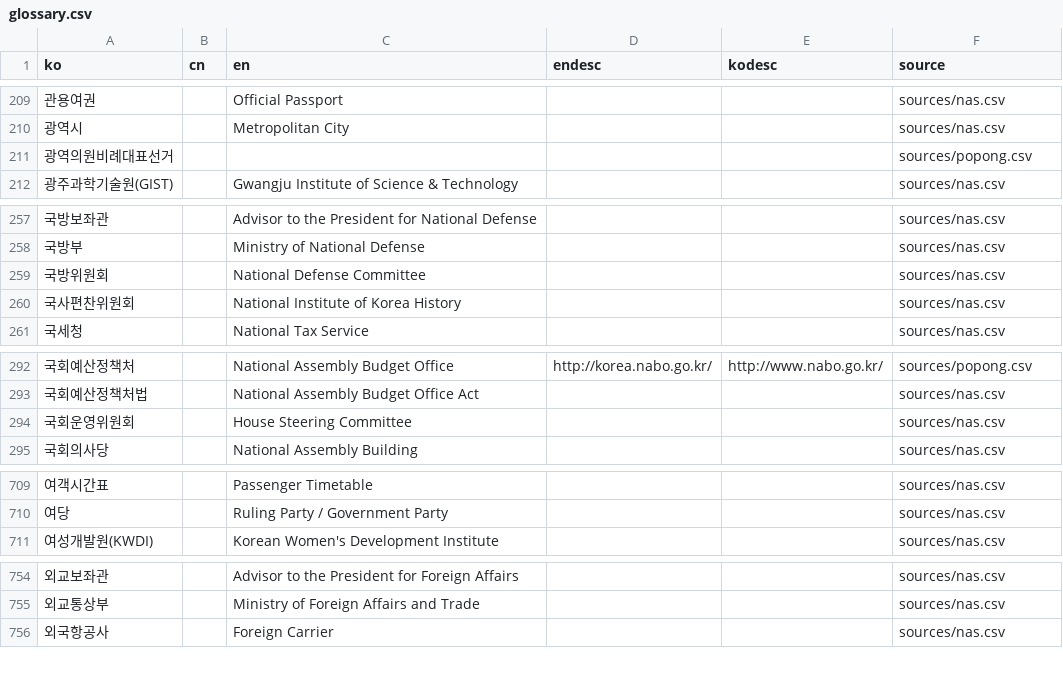
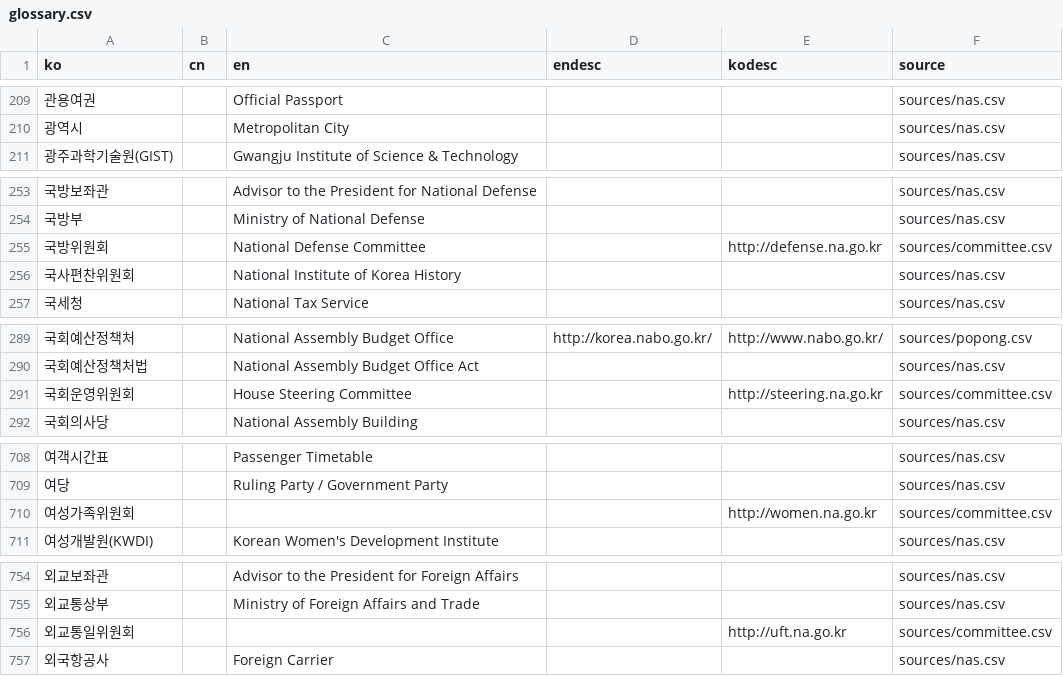
Before and after one commit to teampopong/popong.com-glossary, a CSV file: glossary.csv, drawn as a sheet; only a part is shown, gaps mark what is left out; removed rows and columns are numbered as before the commit, all else as after; the diff covers the shown part only; the diff names each change by its address in the sheet, - before the commit and + after, or states it on an @@ line.

Commit message:
Update glossary with committee urls

```diff
--- a/glossary.csv
+++ b/glossary.csv
-row 211: 광역의원비례대표선거 |  |  |  |  | sources/popong.csv
-E255 (kodesc): (empty)
+E255 (kodesc): http://defense.na.go.kr
-F255 (source): sources/nas.csv
+F255 (source): sources/committee.csv
-E291 (kodesc): (empty)
+E291 (kodesc): http://steering.na.go.kr
-F291 (source): sources/nas.csv
+F291 (source): sources/committee.csv
+row 710: 여성가족위원회 |  |  |  | http://women.na.go.kr | sources/committee.csv
+row 756: 외교통일위원회 |  |  |  | http://uft.na.go.kr | sources/committee.csv
```
Also changed, not shown: 7 added rows, 7 removed rows and 18 edited cells elsewhere in this file.
